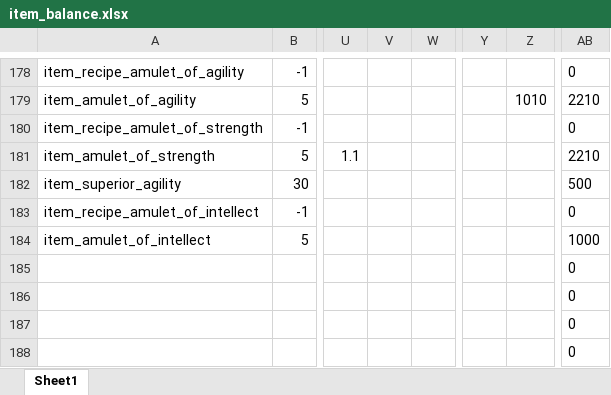
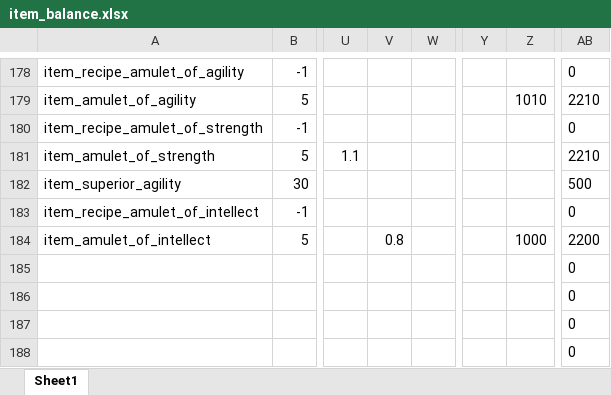
Before and after one commit to Axosh/avalore, an Excel workbook: balancing/item_balance.xlsx, sheet Sheet1, drawn as a sheet; only a part is shown, gaps mark what is left out; values as stored, in another font and other column widths than the file's, no borders; conditional formats not drawn; the diff names each change by its address in the sheet, - before the commit and + after, or states it on an @@ line.

Commit message:
[wip] stat items

```diff
--- a/balancing/item_balance.xlsx (sheet Sheet1)
+++ b/balancing/item_balance.xlsx (sheet Sheet1)
-V184: (empty)
+V184: 0.8
-Z184: (empty)
+Z184: 1000
-AB184: 1000
+AB184: 2200
```
Also changed, not shown: 2 other files.
